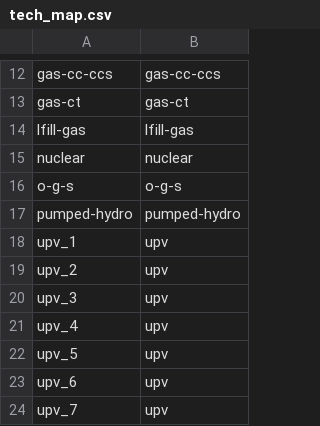
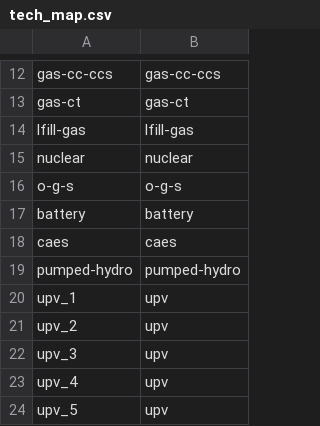
Before and after one commit to mmowers/bokehpivot, a CSV file: in/reeds2/tech_map.csv, drawn as a sheet; only a part is shown, gaps mark what is left out; the shorter side is filled out with more unchanged rows; the diff names each change by its address in the sheet, - before the commit and + after, or states it on an @@ line.

```diff
--- a/in/reeds2/tech_map.csv
+++ b/in/reeds2/tech_map.csv
+row 17: battery | battery
+row 18: caes | caes
```
Also changed, not shown: in/reeds2/tech_style.csv, in/tech_map.csv, 1 other file.
